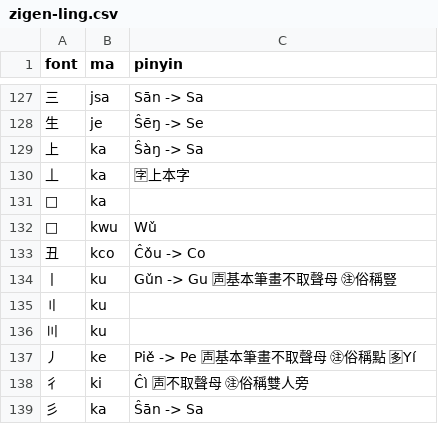
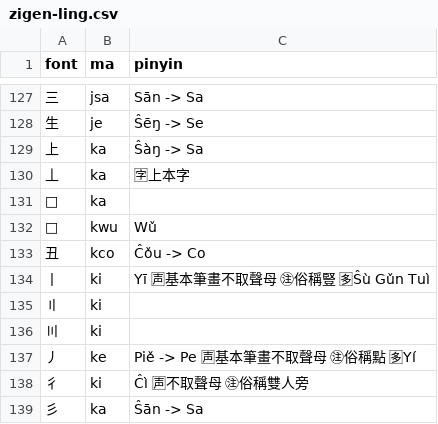
Before and after one commit to forfudan/yu, a CSV file: src/public/zigen-ling.csv, drawn as a sheet; only a part is shown, gaps mark what is left out.

```diff
--- a/src/public/zigen-ling.csv
+++ b/src/public/zigen-ling.csv
@@ -133,5 +133,5 @@ font,ma,pinyin
 丑,kco,Ĉǒu -> Co
-丨,ku,Gǔn -> Gu 🈤基本筆畫不取聲母 ㊟俗稱豎
-〢,ku,
-〣,ku,
+丨,ki,Yī 🈤基本筆畫不取聲母 ㊟俗稱豎 🈕Ŝù Gǔn Tuì
+〢,ki,
+〣,ki,
 丿,ke,Piě -> Pe 🈤基本筆畫不取聲母 ㊟俗稱點 🈕Yí
```
Also changed, not shown: 1 other file.
